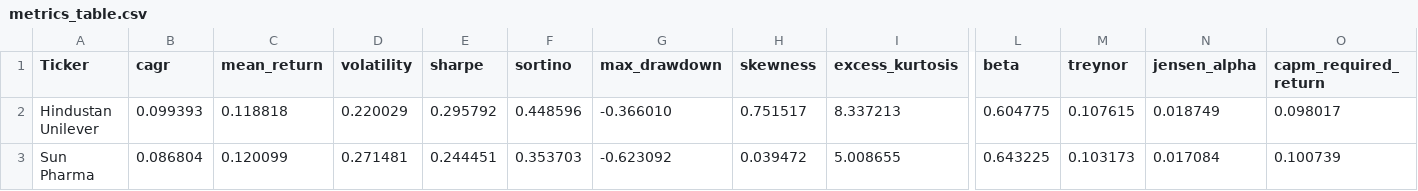
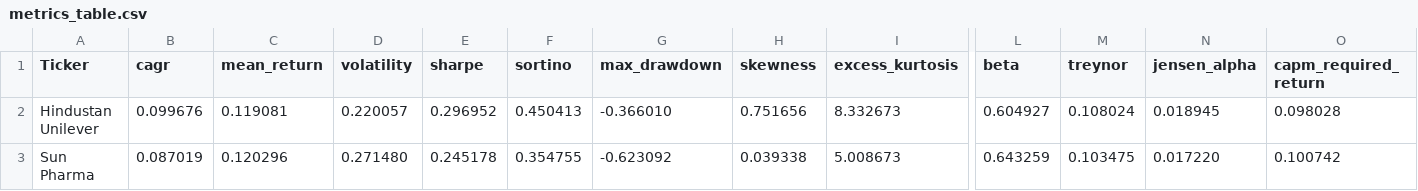
Before and after one commit to xXcromsom/sa-portfolio, a CSV file: data/latest/metrics_table.csv, drawn as a sheet; only a part is shown, gaps mark what is left out; the diff covers the shown part only; the diff names each change by its address in the sheet, - before the commit and + after, or states it on an @@ line.

```diff
--- a/data/latest/metrics_table.csv
+++ b/data/latest/metrics_table.csv
-B2 (cagr): 0.099393
+B2 (cagr): 0.099676
-C2 (mean_return): 0.118818
+C2 (mean_return): 0.119081
-D2 (volatility): 0.220029
+D2 (volatility): 0.220057
-E2 (sharpe): 0.295792
+E2 (sharpe): 0.296952
-F2 (sortino): 0.448596
+F2 (sortino): 0.450413
-H2 (skewness): 0.751517
+H2 (skewness): 0.751656
-I2 (excess_kurtosis): 8.337213
+I2 (excess_kurtosis): 8.332673
-L2 (beta): 0.604775
+L2 (beta): 0.604927
-M2 (treynor): 0.107615
+M2 (treynor): 0.108024
-N2 (jensen_alpha): 0.018749
+N2 (jensen_alpha): 0.018945
-O2 (capm_required_return): 0.098017
+O2 (capm_required_return): 0.098028
-B3 (cagr): 0.086804
+B3 (cagr): 0.087019
-C3 (mean_return): 0.120099
+C3 (mean_return): 0.120296
-D3 (volatility): 0.271481
+D3 (volatility): 0.271480
-E3 (sharpe): 0.244451
+E3 (sharpe): 0.245178
-F3 (sortino): 0.353703
+F3 (sortino): 0.354755
-H3 (skewness): 0.039472
+H3 (skewness): 0.039338
-I3 (excess_kurtosis): 5.008655
+I3 (excess_kurtosis): 5.008673
-L3 (beta): 0.643225
+L3 (beta): 0.643259
-M3 (treynor): 0.103173
+M3 (treynor): 0.103475
-N3 (jensen_alpha): 0.017084
+N3 (jensen_alpha): 0.017220
-O3 (capm_required_return): 0.100739
+O3 (capm_required_return): 0.100742
```
Also changed, not shown: 20 edited cells elsewhere in this file, 30 other files.
